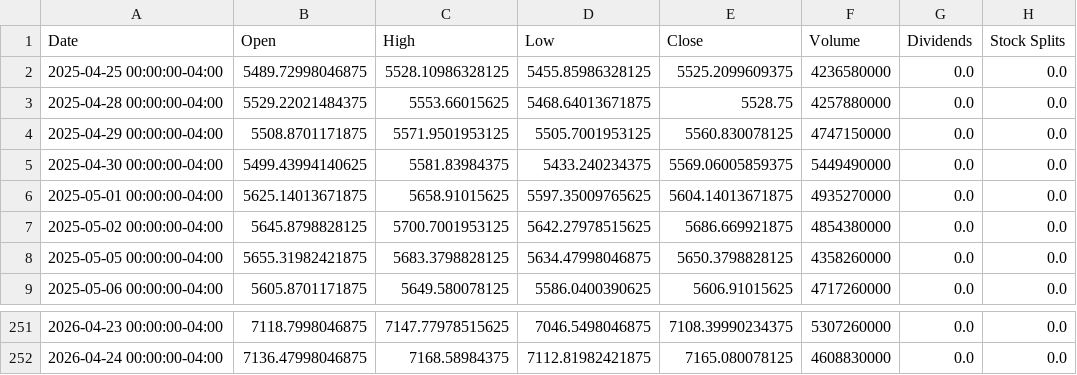
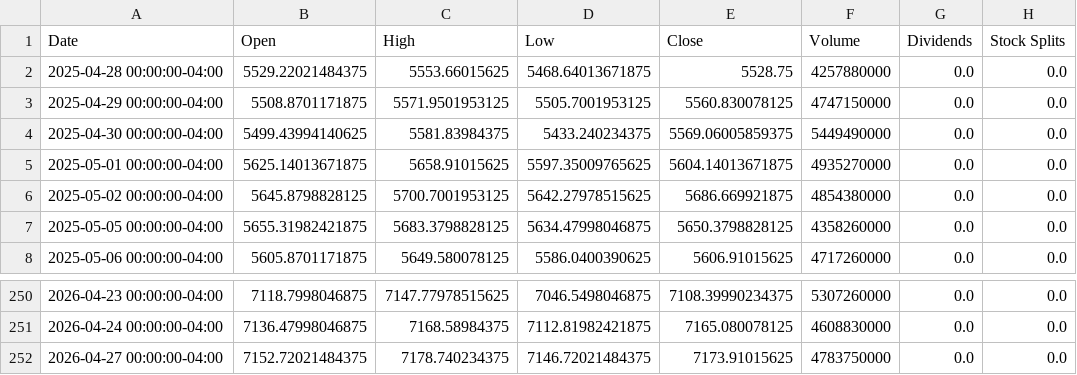
Before and after one commit to Jonatala/Market_Prediction, a CSV file: data/raw/gspc.csv, drawn as a sheet; only a part is shown, gaps mark what is left out; removed rows and columns are numbered as before the commit, all else as after; the diff names each change by its address in the sheet, - before the commit and + after, or states it on an @@ line.

```diff
--- a/data/raw/gspc.csv
+++ b/data/raw/gspc.csv
-row 2: 2025-04-25 00:00:00-04:00 | 5489.72998046875 | 5528.10986328125 | 5455.85986328125 | 5525.2099609375 | 4236580000 | 0.0 | 0.0
+row 252: 2026-04-27 00:00:00-04:00 | 7152.72021484375 | 7178.740234375 | 7146.72021484375 | 7173.91015625 | 4783750000 | 0.0 | 0.0
```
Also changed, not shown: data/preprocessed/gspc_preprocessed.csv, 4 other files.
